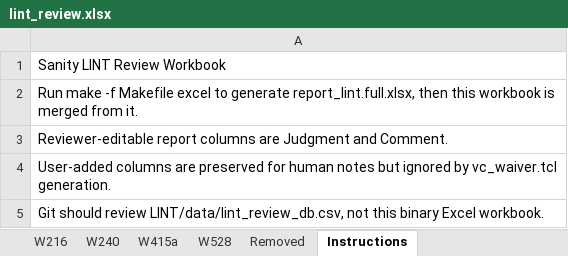
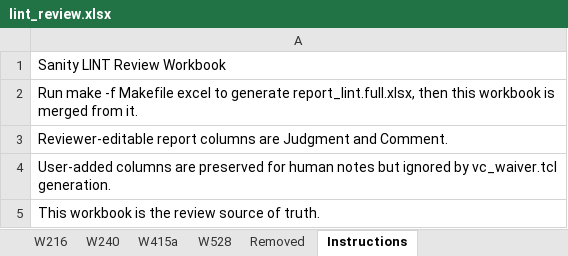
Before and after one commit to phamngocson1408/Sanity_Review_Process, an Excel workbook: LINT/outputs/lint_review.xlsx, sheet Instructions, drawn as a sheet; values as stored, in another font and other column widths than the file's, no borders; the diff names each change by its address in the sheet, - before the commit and + after, or states it on an @@ line.

Commit message:
Use lint review workbook as source of truth

```diff
--- a/LINT/outputs/lint_review.xlsx (sheet Instructions)
+++ b/LINT/outputs/lint_review.xlsx (sheet Instructions)
-A5: Git should review LINT/data/lint_review_db.csv, not this binary Excel workbook.
+A5: This workbook is the review source of truth.
```
Also changed, not shown: 5 other files.
